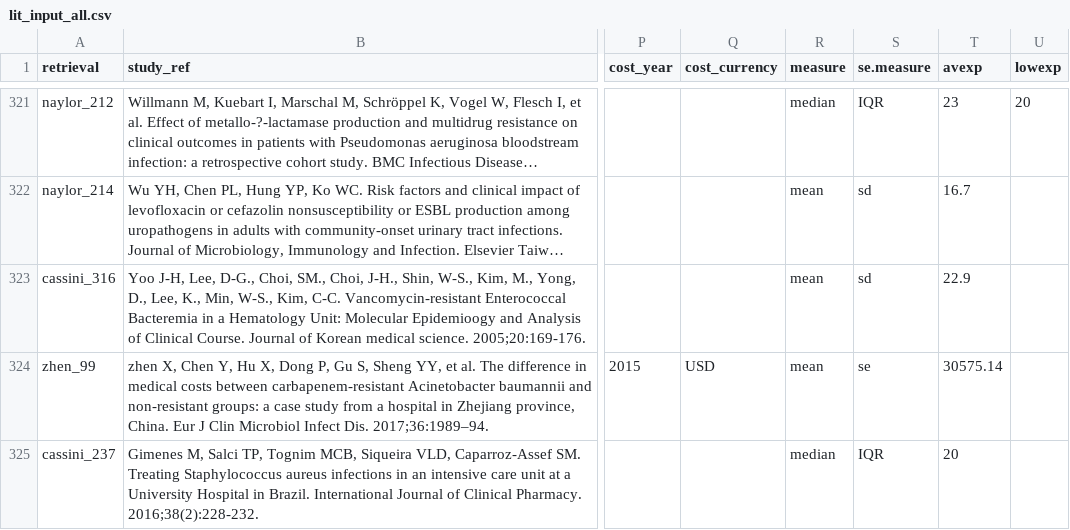
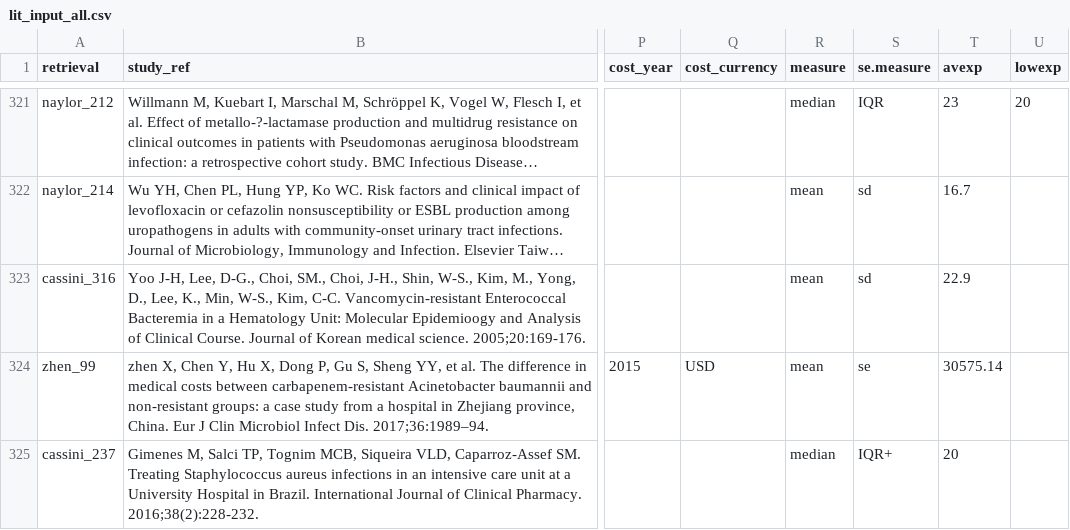
Before and after one commit to NikkiR08/AMR-UCR, a CSV file: cost_per_case/inputs/lit_input_all.csv, drawn as a sheet; only a part is shown, gaps mark what is left out; long unchanged cells end in …; the diff names each change by its address in the sheet, - before the commit and + after, or states it on an @@ line.

Commit message:
adapting IQR+ notation for 1 study which then assumes symmetry

```diff
--- a/cost_per_case/inputs/lit_input_all.csv
+++ b/cost_per_case/inputs/lit_input_all.csv
-S325 (se.measure): IQR
+S325 (se.measure): IQR+
```
